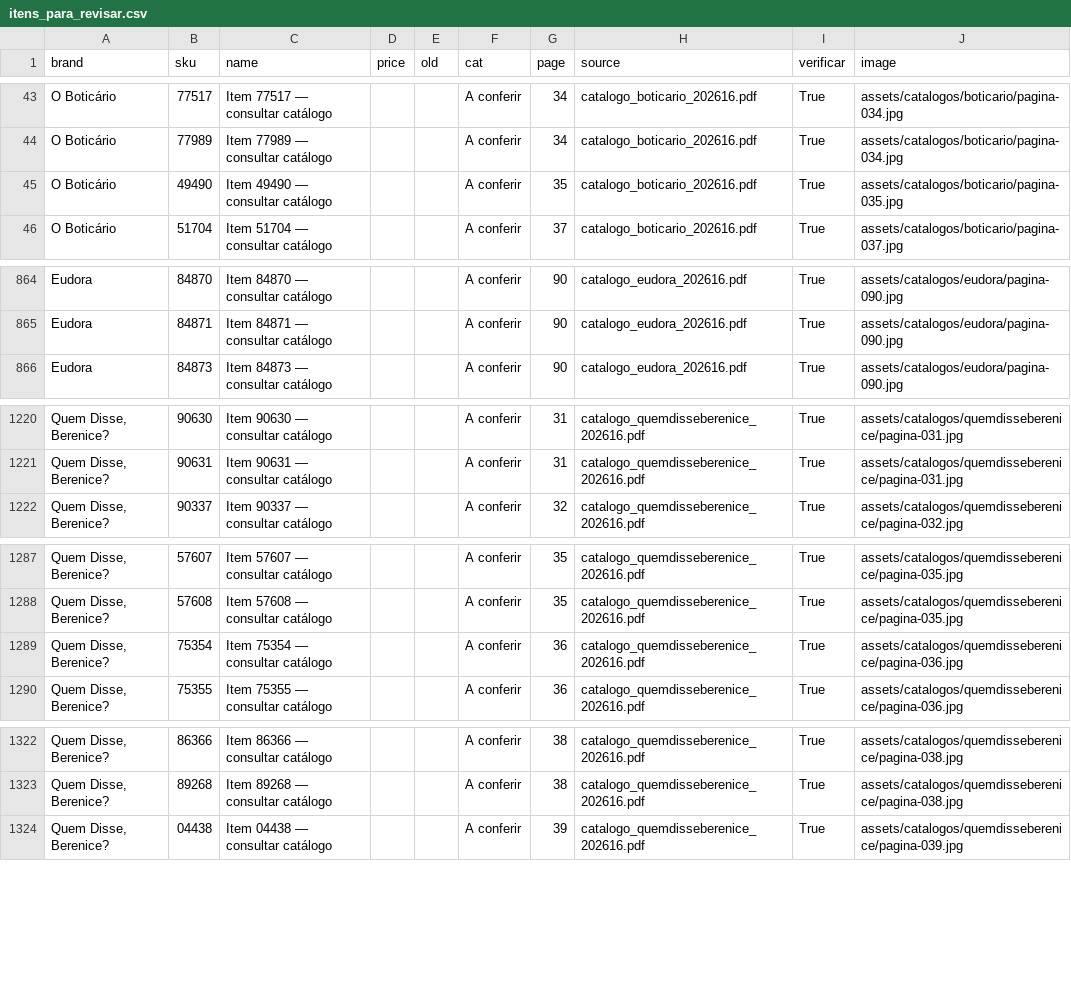
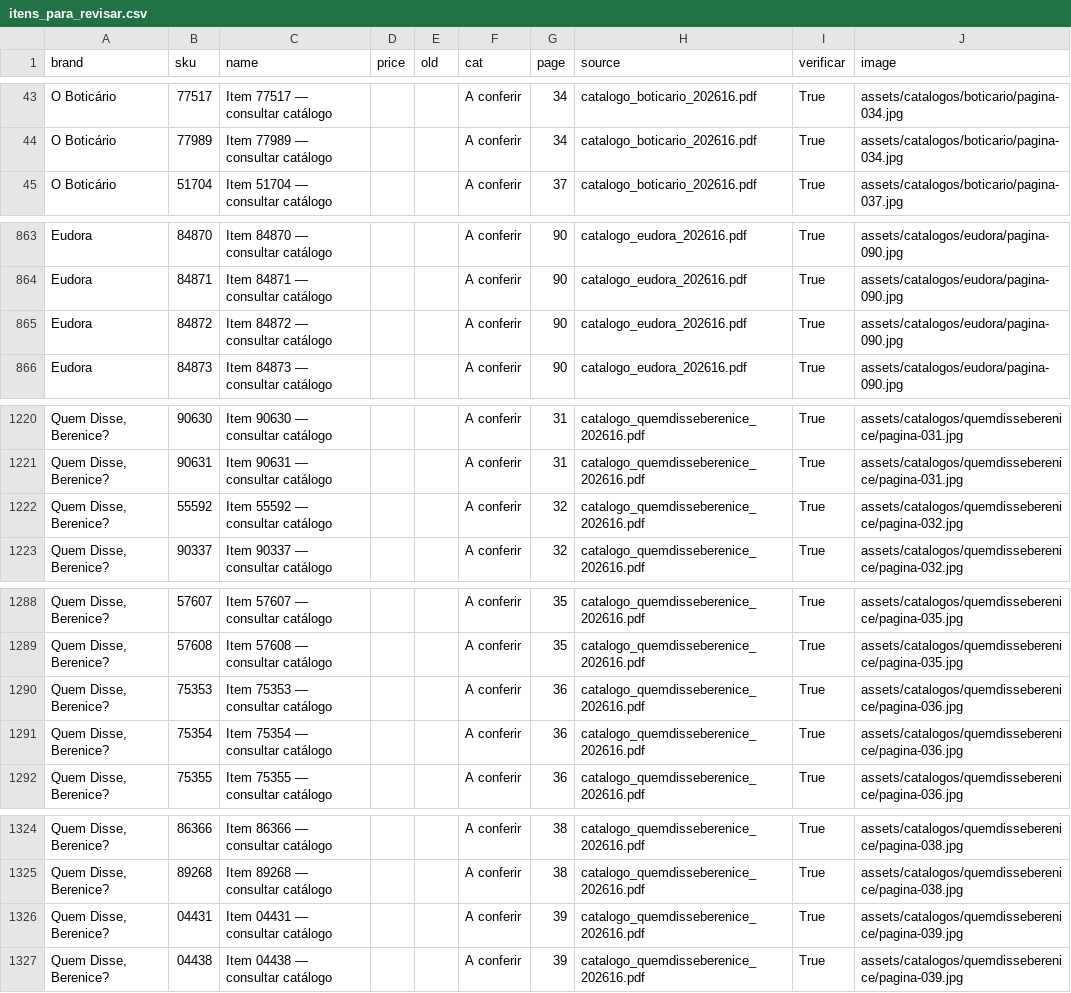
Before and after one commit to mmrptec-sudo/site-boticario, a CSV file: dados/itens_para_revisar.csv, drawn as a sheet; only a part is shown, gaps mark what is left out; the diff covers the shown part only.

```diff
--- a/dados/itens_para_revisar.csv
+++ b/dados/itens_para_revisar.csv
@@ -44,3 +44,2 @@ O Boticário;77517;Item 77517 — consultar catálogo;;;A conferir;34;catalogo_b
 O Boticário;77989;Item 77989 — consultar catálogo;;;A conferir;34;catalogo_boticario_202616.pdf;True;assets/catalogos/boticario/pagina-034.jpg
-O Boticário;49490;Item 49490 — consultar catálogo;;;A conferir;35;catalogo_boticario_202616.pdf;True;assets/catalogos/boticario/pagina-035.jpg
 O Boticário;51704;Item 51704 — consultar catálogo;;;A conferir;37;catalogo_boticario_202616.pdf;True;assets/catalogos/boticario/pagina-037.jpg
@@ -865,2 +864,3 @@ Eudora;84870;Item 84870 — consultar catálogo;;;A conferir;90;catalogo_eudora_
 Eudora;84871;Item 84871 — consultar catálogo;;;A conferir;90;catalogo_eudora_202616.pdf;True;assets/catalogos/eudora/pagina-090.jpg
+Eudora;84872;Item 84872 — consultar catálogo;;;A conferir;90;catalogo_eudora_202616.pdf;True;assets/catalogos/eudora/pagina-090.jpg
 Eudora;84873;Item 84873 — consultar catálogo;;;A conferir;90;catalogo_eudora_202616.pdf;True;assets/catalogos/eudora/pagina-090.jpg
@@ -1221,2 +1221,3 @@ Quem Disse, Berenice?;90630;Item 90630 — consultar catálogo;;;A conferir;31;c
 Quem Disse, Berenice?;90631;Item 90631 — consultar catálogo;;;A conferir;31;catalogo_quemdisseberenice_202616.pdf;True;assets/catalogos/quemdisseberenice/pagina-031.jpg
+Quem Disse, Berenice?;55592;Item 55592 — consultar catálogo;;;A conferir;32;catalogo_quemdisseberenice_202616.pdf;True;assets/catalogos/quemdisseberenice/pagina-032.jpg
 Quem Disse, Berenice?;90337;Item 90337 — consultar catálogo;;;A conferir;32;catalogo_quemdisseberenice_202616.pdf;True;assets/catalogos/quemdisseberenice/pagina-032.jpg
@@ -1288,2 +1289,3 @@ Quem Disse, Berenice?;57607;Item 57607 — consultar catálogo;;;A conferir;35;c
 Quem Disse, Berenice?;57608;Item 57608 — consultar catálogo;;;A conferir;35;catalogo_quemdisseberenice_202616.pdf;True;assets/catalogos/quemdisseberenice/pagina-035.jpg
+Quem Disse, Berenice?;75353;Item 75353 — consultar catálogo;;;A conferir;36;catalogo_quemdisseberenice_202616.pdf;True;assets/catalogos/quemdisseberenice/pagina-036.jpg
 Quem Disse, Berenice?;75354;Item 75354 — consultar catálogo;;;A conferir;36;catalogo_quemdisseberenice_202616.pdf;True;assets/catalogos/quemdisseberenice/pagina-036.jpg
@@ -1323,2 +1325,3 @@ Quem Disse, Berenice?;86366;Item 86366 — consultar catálogo;;;A conferir;38;c
 Quem Disse, Berenice?;89268;Item 89268 — consultar catálogo;;;A conferir;38;catalogo_quemdisseberenice_202616.pdf;True;assets/catalogos/quemdisseberenice/pagina-038.jpg
+Quem Disse, Berenice?;04431;Item 04431 — consultar catálogo;;;A conferir;39;catalogo_quemdisseberenice_202616.pdf;True;assets/catalogos/quemdisseberenice/pagina-039.jpg
 Quem Disse, Berenice?;04438;Item 04438 — consultar catálogo;;;A conferir;39;catalogo_quemdisseberenice_202616.pdf;True;assets/catalogos/quemdisseberenice/pagina-039.jpg
```
Also changed, not shown: 1 added row elsewhere in this file, dados/catalogo_4_marcas.csv, 3 other files.
